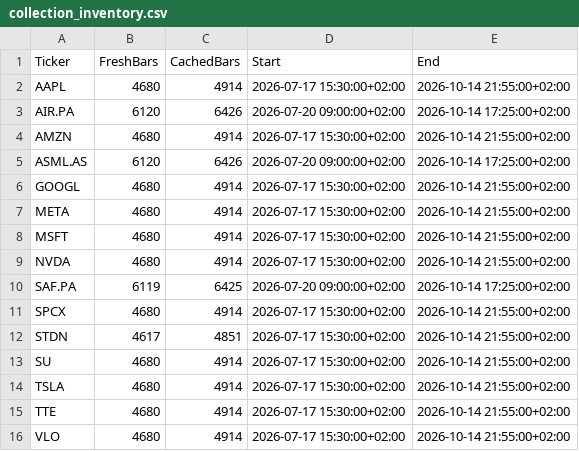
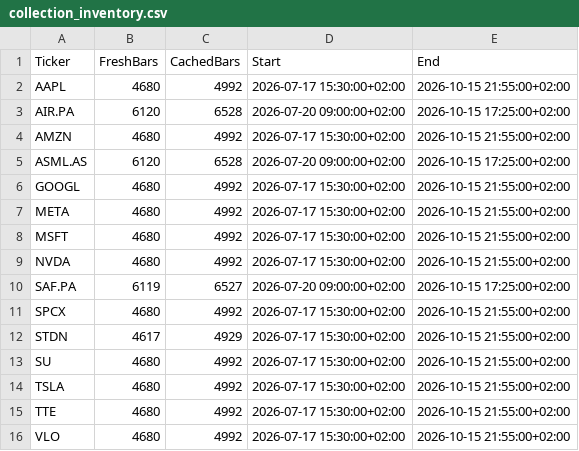
Before and after one commit to Thameur95/investment-assistant, a CSV file: historical_lab/data/oos_v2/prospective/collection_inventory.csv, drawn as a sheet.

```diff
--- a/historical_lab/data/oos_v2/prospective/collection_inventory.csv
+++ b/historical_lab/data/oos_v2/prospective/collection_inventory.csv
@@ -1,16 +1,16 @@
 Ticker,FreshBars,CachedBars,Start,End
-AAPL,4680,4914,2026-07-17 15:30:00+02:00,2026-10-14 21:55:00+02:00
-AIR.PA,6120,6426,2026-07-20 09:00:00+02:00,2026-10-14 17:25:00+02:00
-AMZN,4680,4914,2026-07-17 15:30:00+02:00,2026-10-14 21:55:00+02:00
-ASML.AS,6120,6426,2026-07-20 09:00:00+02:00,2026-10-14 17:25:00+02:00
-GOOGL,4680,4914,2026-07-17 15:30:00+02:00,2026-10-14 21:55:00+02:00
-META,4680,4914,2026-07-17 15:30:00+02:00,2026-10-14 21:55:00+02:00
-MSFT,4680,4914,2026-07-17 15:30:00+02:00,2026-10-14 21:55:00+02:00
-NVDA,4680,4914,2026-07-17 15:30:00+02:00,2026-10-14 21:55:00+02:00
-SAF.PA,6119,6425,2026-07-20 09:00:00+02:00,2026-10-14 17:25:00+02:00
-SPCX,4680,4914,2026-07-17 15:30:00+02:00,2026-10-14 21:55:00+02:00
-STDN,4617,4851,2026-07-17 15:30:00+02:00,2026-10-14 21:55:00+02:00
-SU,4680,4914,2026-07-17 15:30:00+02:00,2026-10-14 21:55:00+02:00
-TSLA,4680,4914,2026-07-17 15:30:00+02:00,2026-10-14 21:55:00+02:00
-TTE,4680,4914,2026-07-17 15:30:00+02:00,2026-10-14 21:55:00+02:00
-VLO,4680,4914,2026-07-17 15:30:00+02:00,2026-10-14 21:55:00+02:00
+AAPL,4680,4992,2026-07-17 15:30:00+02:00,2026-10-15 21:55:00+02:00
+AIR.PA,6120,6528,2026-07-20 09:00:00+02:00,2026-10-15 17:25:00+02:00
+AMZN,4680,4992,2026-07-17 15:30:00+02:00,2026-10-15 21:55:00+02:00
+ASML.AS,6120,6528,2026-07-20 09:00:00+02:00,2026-10-15 17:25:00+02:00
+GOOGL,4680,4992,2026-07-17 15:30:00+02:00,2026-10-15 21:55:00+02:00
+META,4680,4992,2026-07-17 15:30:00+02:00,2026-10-15 21:55:00+02:00
+MSFT,4680,4992,2026-07-17 15:30:00+02:00,2026-10-15 21:55:00+02:00
+NVDA,4680,4992,2026-07-17 15:30:00+02:00,2026-10-15 21:55:00+02:00
+SAF.PA,6119,6527,2026-07-20 09:00:00+02:00,2026-10-15 17:25:00+02:00
+SPCX,4680,4992,2026-07-17 15:30:00+02:00,2026-10-15 21:55:00+02:00
+STDN,4617,4929,2026-07-17 15:30:00+02:00,2026-10-15 21:55:00+02:00
+SU,4680,4992,2026-07-17 15:30:00+02:00,2026-10-15 21:55:00+02:00
+TSLA,4680,4992,2026-07-17 15:30:00+02:00,2026-10-15 21:55:00+02:00
+TTE,4680,4992,2026-07-17 15:30:00+02:00,2026-10-15 21:55:00+02:00
+VLO,4680,4992,2026-07-17 15:30:00+02:00,2026-10-15 21:55:00+02:00
```
Also changed, not shown: 15 other files.
